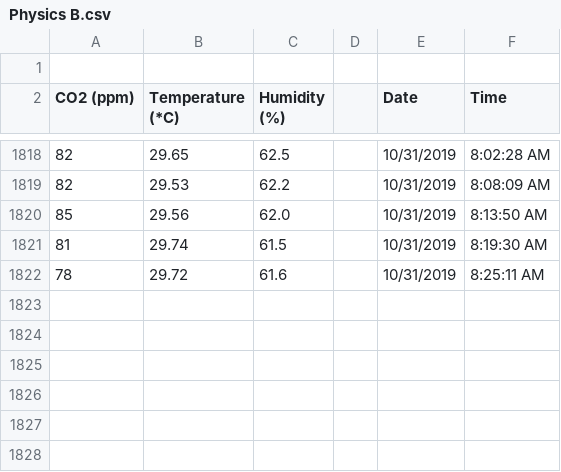
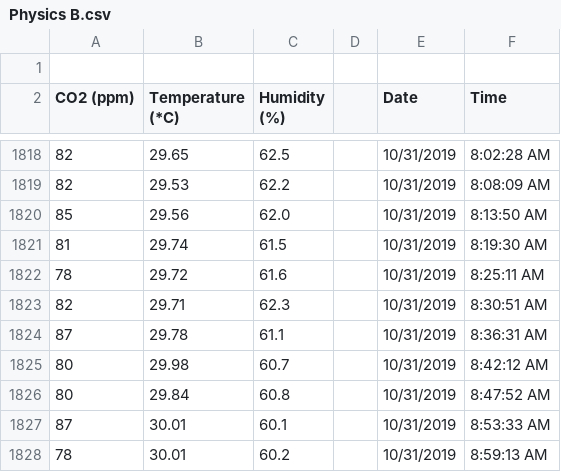
Before and after one commit to tajay59/coder, a CSV file: Physics B.csv, drawn as a sheet; only a part is shown, gaps mark what is left out; the diff names each change by its address in the sheet, - before the commit and + after, or states it on an @@ line.

Commit message:
modified:   Physics B.csv 	Outside.csv 	P14-LAB.csv 	routes/.readCSV.js.swp

```diff
--- a/Physics B.csv
+++ b/Physics B.csv
+row 1823: 82 | 29.71 | 62.3 |  | 10/31/2019 | 8:30:51 AM
+row 1824: 87 | 29.78 | 61.1 |  | 10/31/2019 | 8:36:31 AM
+row 1825: 80 | 29.98 | 60.7 |  | 10/31/2019 | 8:42:12 AM
+row 1826: 80 | 29.84 | 60.8 |  | 10/31/2019 | 8:47:52 AM
+row 1827: 87 | 30.01 | 60.1 |  | 10/31/2019 | 8:53:33 AM
+row 1828: 78 | 30.01 | 60.2 |  | 10/31/2019 | 8:59:13 AM
```
Also changed, not shown: undefined.csv.
